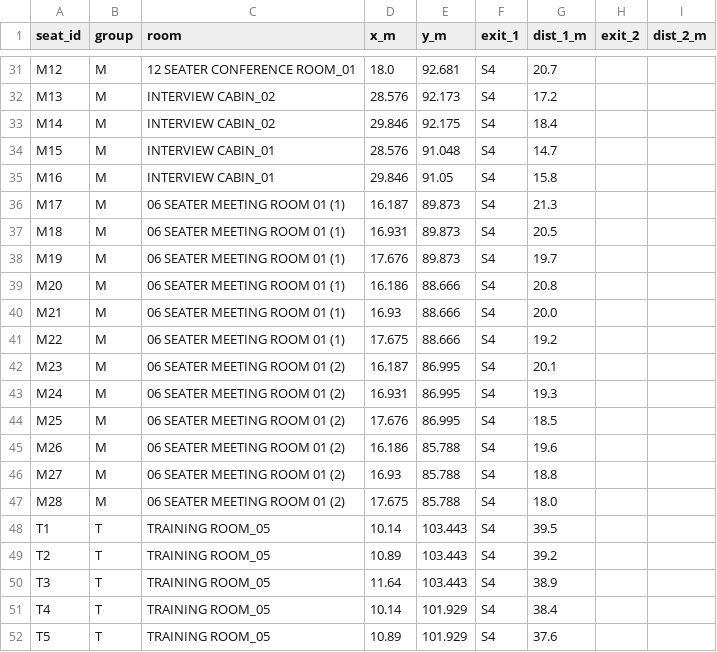
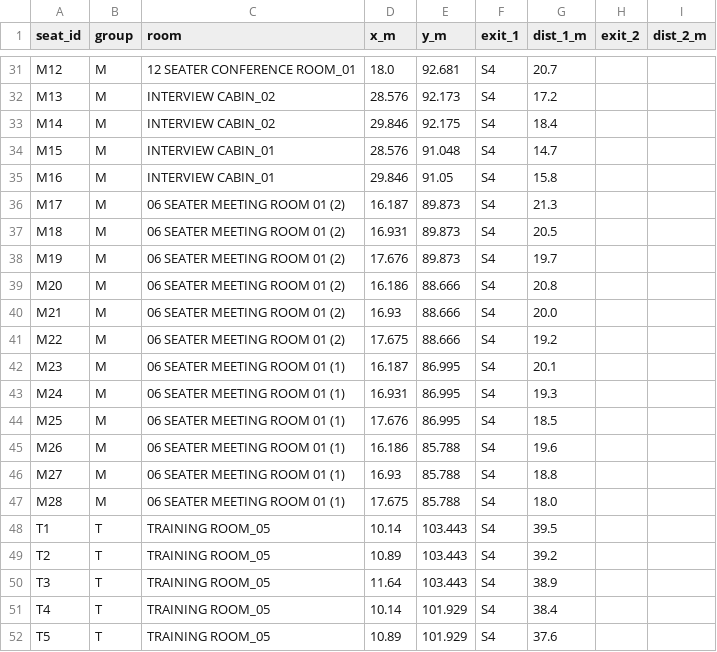
Before and after one commit to contactautopilotoffices-oss/atlas, a CSV file: airoli-rtp/rtp4-suite/rtp4-suite_egress.csv, drawn as a sheet; only a part is shown, gaps mark what is left out.

```diff
--- a/airoli-rtp/rtp4-suite/rtp4-suite_egress.csv
+++ b/airoli-rtp/rtp4-suite/rtp4-suite_egress.csv
@@ -35,14 +35,14 @@ M15,M,INTERVIEW CABIN_01,28.576,91.048,S4,14.7,,
 M16,M,INTERVIEW CABIN_01,29.846,91.05,S4,15.8,,
-M17,M,06 SEATER MEETING ROOM 01 (1),16.187,89.873,S4,21.3,,
-M18,M,06 SEATER MEETING ROOM 01 (1),16.931,89.873,S4,20.5,,
-M19,M,06 SEATER MEETING ROOM 01 (1),17.676,89.873,S4,19.7,,
-M20,M,06 SEATER MEETING ROOM 01 (1),16.186,88.666,S4,20.8,,
-M21,M,06 SEATER MEETING ROOM 01 (1),16.93,88.666,S4,20.0,,
-M22,M,06 SEATER MEETING ROOM 01 (1),17.675,88.666,S4,19.2,,
-M23,M,06 SEATER MEETING ROOM 01 (2),16.187,86.995,S4,20.1,,
-M24,M,06 SEATER MEETING ROOM 01 (2),16.931,86.995,S4,19.3,,
-M25,M,06 SEATER MEETING ROOM 01 (2),17.676,86.995,S4,18.5,,
-M26,M,06 SEATER MEETING ROOM 01 (2),16.186,85.788,S4,19.6,,
-M27,M,06 SEATER MEETING ROOM 01 (2),16.93,85.788,S4,18.8,,
-M28,M,06 SEATER MEETING ROOM 01 (2),17.675,85.788,S4,18.0,,
+M17,M,06 SEATER MEETING ROOM 01 (2),16.187,89.873,S4,21.3,,
+M18,M,06 SEATER MEETING ROOM 01 (2),16.931,89.873,S4,20.5,,
+M19,M,06 SEATER MEETING ROOM 01 (2),17.676,89.873,S4,19.7,,
+M20,M,06 SEATER MEETING ROOM 01 (2),16.186,88.666,S4,20.8,,
+M21,M,06 SEATER MEETING ROOM 01 (2),16.93,88.666,S4,20.0,,
+M22,M,06 SEATER MEETING ROOM 01 (2),17.675,88.666,S4,19.2,,
+M23,M,06 SEATER MEETING ROOM 01 (1),16.187,86.995,S4,20.1,,
+M24,M,06 SEATER MEETING ROOM 01 (1),16.931,86.995,S4,19.3,,
+M25,M,06 SEATER MEETING ROOM 01 (1),17.676,86.995,S4,18.5,,
+M26,M,06 SEATER MEETING ROOM 01 (1),16.186,85.788,S4,19.6,,
+M27,M,06 SEATER MEETING ROOM 01 (1),16.93,85.788,S4,18.8,,
+M28,M,06 SEATER MEETING ROOM 01 (1),17.675,85.788,S4,18.0,,
 T1,T,TRAINING ROOM_05,10.14,103.443,S4,39.5,,
```
Also changed, not shown: airoli-rtp/rtp4-suite/rtp4-suite_seats.csv, airoli-rtp/rtp6-a/rtp6-a_egress.csv, 34 other files.
